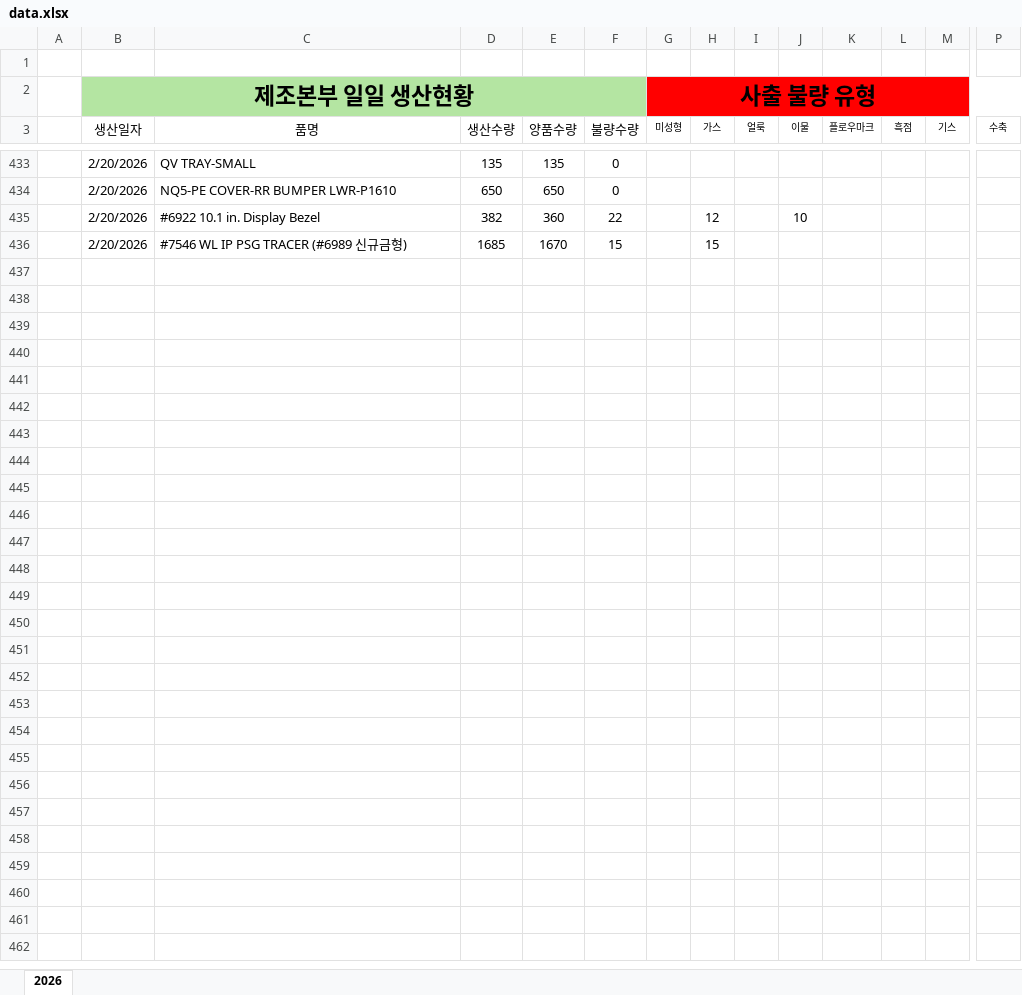
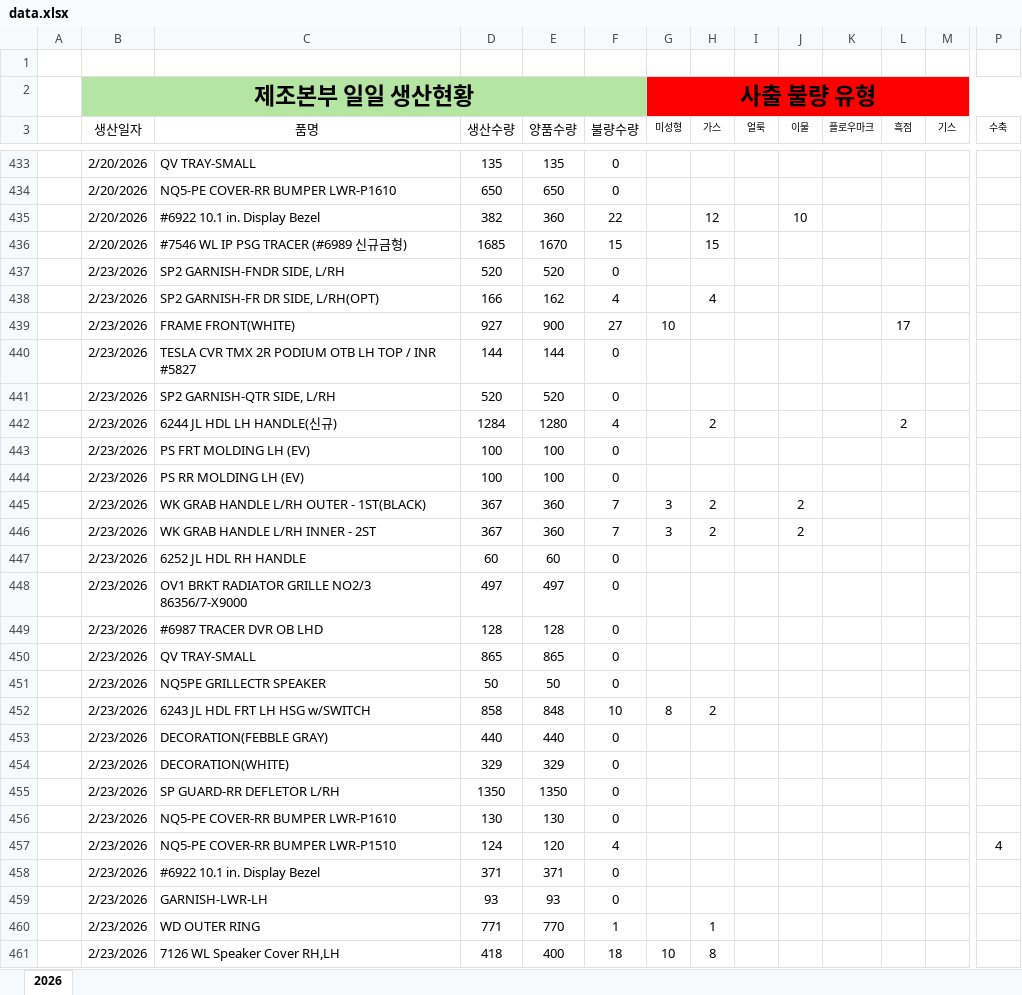
Before and after one commit to 99805106aa-web/namdogeum-dashboard, an Excel workbook: data.xlsx, sheet 2026, drawn as a sheet; only a part is shown, gaps mark what is left out; values as stored, in another font and other column widths than the file's, no borders; rows hold the shown columns only; the diff names each change by its address in the sheet, - before the commit and + after, or states it on an @@ line.

Commit message:
Add files via upload

```diff
--- a/data.xlsx (sheet 2026)
+++ b/data.xlsx (sheet 2026)
+row 437:  | 2/23/2026 | SP2 GARNISH-FNDR SIDE, L/RH | 520 | 520 | 0
+row 438:  | 2/23/2026 | SP2 GARNISH-FR DR SIDE, L/RH(OPT) | 166 | 162 | 4 |  | 4
+row 439:  | 2/23/2026 | FRAME FRONT(WHITE) | 927 | 900 | 27 | 10 |  |  |  |  | 17
+row 440:  | 2/23/2026 | TESLA CVR TMX 2R PODIUM OTB LH TOP / INR #5827 | 144 | 144 | 0
+row 441:  | 2/23/2026 | SP2 GARNISH-QTR SIDE, L/RH | 520 | 520 | 0
+row 442:  | 2/23/2026 | 6244 JL HDL LH HANDLE(신규) | 1284 | 1280 | 4 |  | 2 |  |  |  | 2
+row 443:  | 2/23/2026 | PS FRT MOLDING LH (EV) | 100 | 100 | 0
+row 444:  | 2/23/2026 | PS RR MOLDING LH (EV) | 100 | 100 | 0
+row 445:  | 2/23/2026 | WK GRAB HANDLE L/RH OUTER - 1ST(BLACK) | 367 | 360 | 7 | 3 | 2 |  | 2
+row 446:  | 2/23/2026 | WK GRAB HANDLE L/RH INNER - 2ST | 367 | 360 | 7 | 3 | 2 |  | 2
+row 447:  | 2/23/2026 | 6252 JL HDL RH HANDLE | 60 | 60 | 0
+row 448:  | 2/23/2026 | OV1 BRKT RADIATOR GRILLE NO2/3 86356/7-X9000 | 497 | 497 | 0
+row 449:  | 2/23/2026 | #6987 TRACER DVR OB LHD | 128 | 128 | 0
+row 450:  | 2/23/2026 | QV TRAY-SMALL | 865 | 865 | 0
+row 451:  | 2/23/2026 | NQ5PE GRILLECTR SPEAKER | 50 | 50 | 0
+row 452:  | 2/23/2026 | 6243 JL HDL FRT LH HSG w/SWITCH | 858 | 848 | 10 | 8 | 2
+row 453:  | 2/23/2026 | DECORATION(FEBBLE GRAY) | 440 | 440 | 0
+row 454:  | 2/23/2026 | DECORATION(WHITE) | 329 | 329 | 0
+row 455:  | 2/23/2026 | SP GUARD-RR DEFLETOR L/RH | 1350 | 1350 | 0
+row 456:  | 2/23/2026 | NQ5-PE COVER-RR BUMPER LWR-P1610 | 130 | 130 | 0
+row 457:  | 2/23/2026 | NQ5-PE COVER-RR BUMPER LWR-P1510 | 124 | 120 | 4 |  |  |  |  |  |  |  | 4
+row 458:  | 2/23/2026 | #6922 10.1 in. Display Bezel | 371 | 371 | 0
+row 459:  | 2/23/2026 | GARNISH-LWR-LH | 93 | 93 | 0
+row 460:  | 2/23/2026 | WD OUTER RING | 771 | 770 | 1 |  | 1
+row 461:  | 2/23/2026 | 7126 WL Speaker Cover RH,LH | 418 | 400 | 18 | 10 | 8
```
